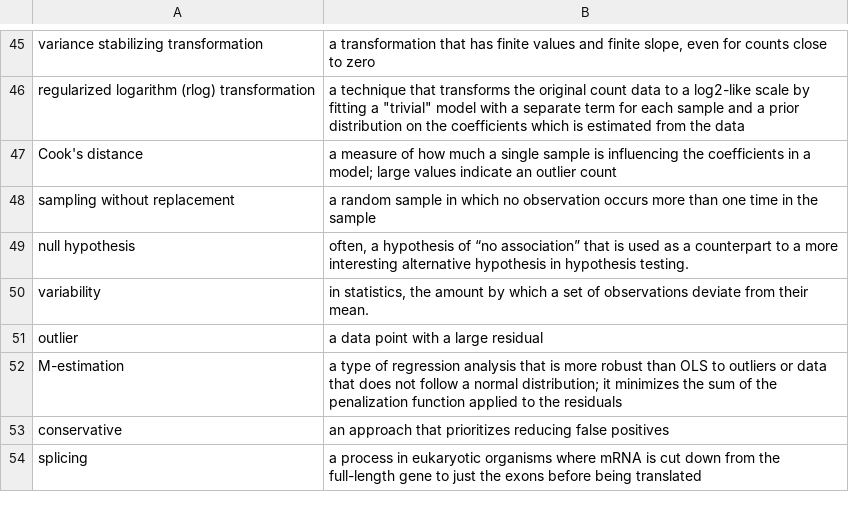
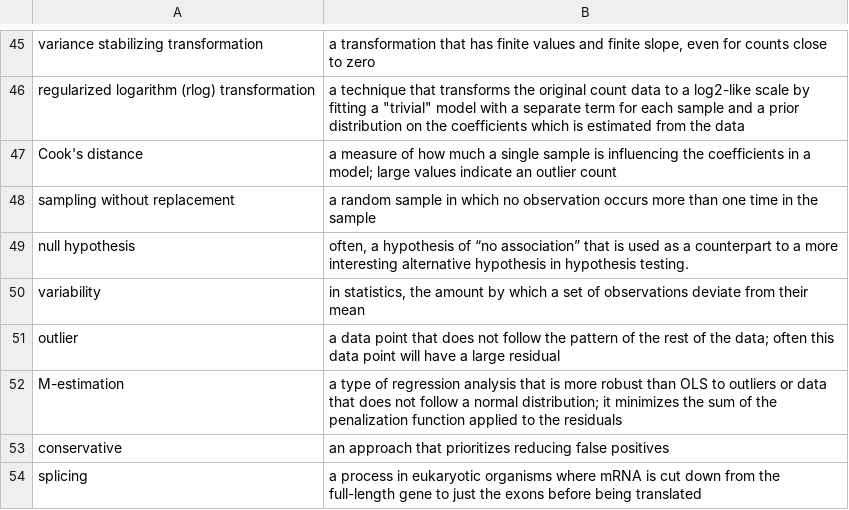
Before and after one commit to geanders/csu_msmb, a TSV file: content/post/vocab_lists/chapter_8.tsv, drawn as a sheet; only a part is shown, gaps mark what is left out; the diff covers the shown part only.

Commit message:
Small edits to some of the definitions
Generalized some of the definitions so they are not specific to just the models and data considered in this chapter.

```diff
--- a/content/post/vocab_lists/chapter_8.tsv
+++ b/content/post/vocab_lists/chapter_8.tsv
@@ -49,4 +49,4 @@ sampling without replacement	a random sample in which no observation occurs more
 null hypothesis	often, a hypothesis of “no association” that is used as a counterpart to a more interesting alternative hypothesis in hypothesis testing.
-variability	in statistics, the amount by which a set of observations deviate from their mean.
-outlier	a data point with a large residual
+variability	in statistics, the amount by which a set of observations deviate from their mean
+outlier	a data point that does not follow the pattern of the rest of the data; often this data point will have a large residual
 M-estimation	a type of regression analysis that is more robust than OLS to outliers or data that does not follow a normal distribution; it minimizes the sum of the penalization function applied to the residuals
```
Also changed, not shown: 13 edited cells elsewhere in this file.
